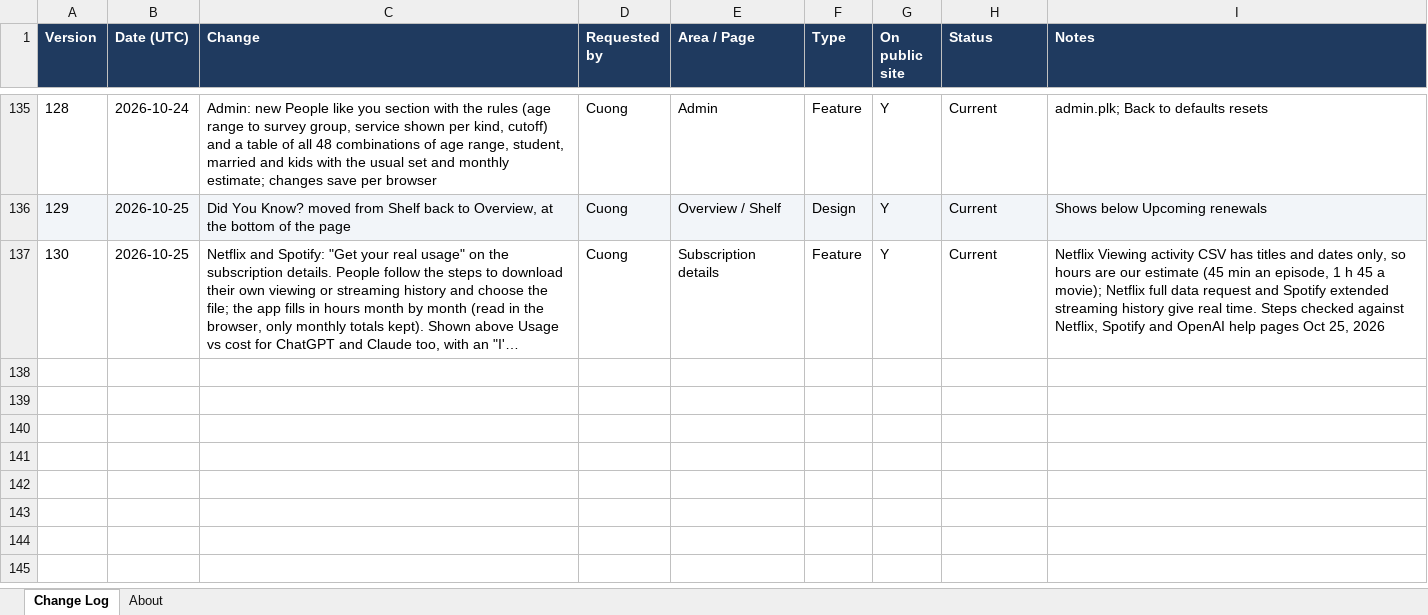
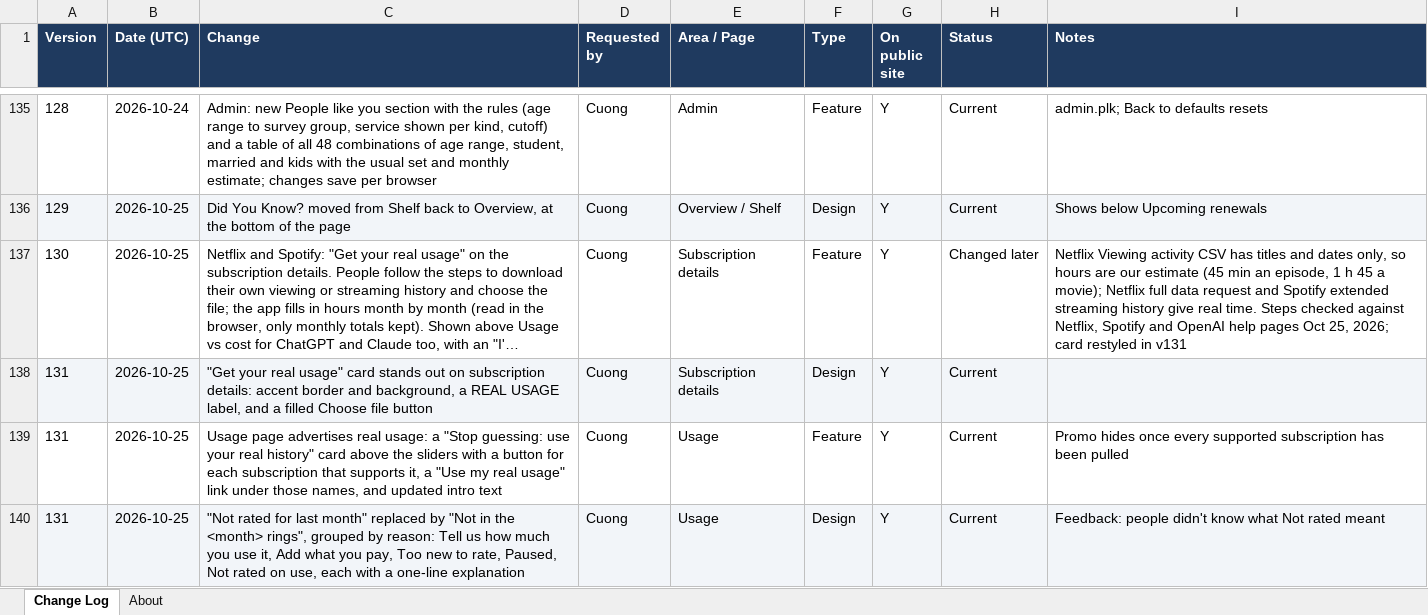
Before and after one commit to cquach1004/Subscription-keeper, an Excel workbook: changelog/change-log.xlsx, sheet Change Log, drawn as a sheet; only a part is shown, gaps mark what is left out; long unchanged cells end in …; values as stored, in another font and other column widths than the file's, no borders; the diff names each change by its address in the sheet, - before the commit and + after, or states it on an @@ line.

```diff
--- a/changelog/change-log.xlsx (sheet Change Log)
+++ b/changelog/change-log.xlsx (sheet Change Log)
-H137 (Status): Current
+H137 (Status): Changed later
-I137 (Notes): …Oct 25, 2026
+I137 (Notes): …Oct 25, 2026; card restyled in v131
+row 138: 131 | 2026-10-25 | "Get your real usage" card stands out on subscription details: accent border and background, a REAL USAGE label, and a filled Choose file button | Cuong | Subscription details | Design | Y | Current
+row 139: 131 | 2026-10-25 | Usage page advertises real usage: a "Stop guessing: use your real history" card above the sliders with a button for each subscription that supports it, a "Use my real usage" link under those names, and updated intro text | Cuong | Usage | Feature | Y | Current | Promo hides once every supported subscription has been pulled
+row 140: 131 | 2026-10-25 | "Not rated for last month" replaced by "Not in the <month> rings", grouped by reason: Tell us how much you use it, Add what you pay, Too new to rate, Paused, Not rated on use, each with a one-line explanation | Cuong | Usage | Design | Y | Current | Feedback: people didn't know what Not rated meant
```
Also changed, not shown: 4 other files.
